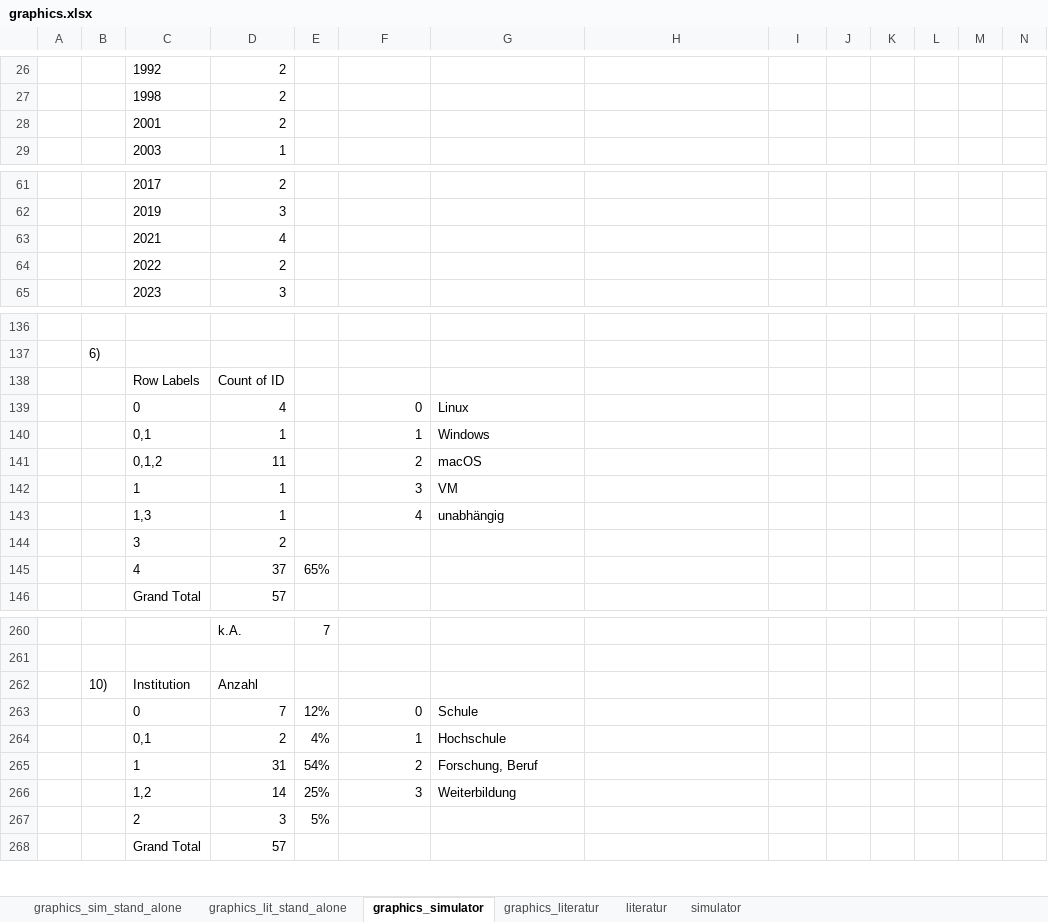
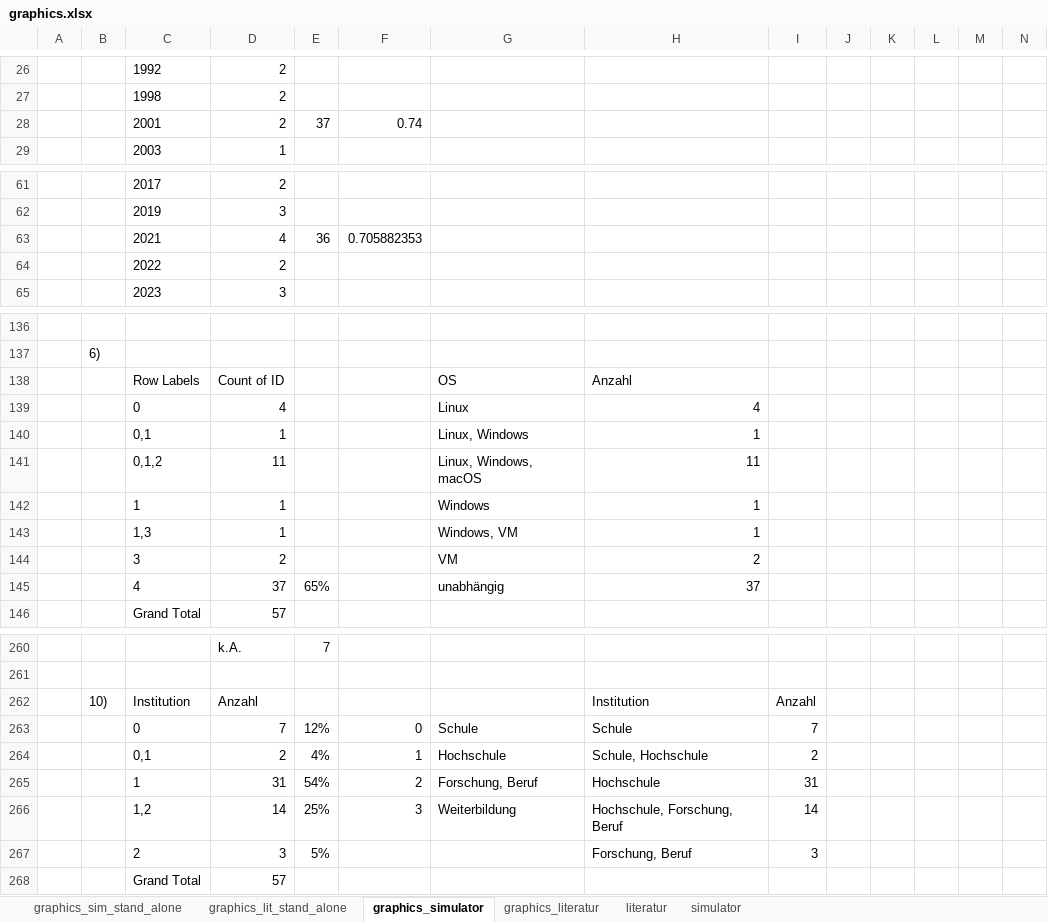
Before and after one commit to daschdy/Bachelorthesis, an Excel workbook: tables/graphics.xlsx, sheet graphics_simulator, drawn as a sheet; only a part is shown, gaps mark what is left out; values as stored, in another font and other column widths than the file's, no borders; removed rows and columns are numbered as before the commit, all else as after; rows hold the shown columns only; the diff covers the shown part only; the diff names each change by its address in the sheet, - before the commit and + after, or states it on an @@ line.

```diff
--- a/tables/graphics.xlsx (sheet graphics_simulator)
+++ b/tables/graphics.xlsx (sheet graphics_simulator)
-E28: (empty)
+E28: 37
-F28: (empty)
+F28: 0.74
-E63: (empty)
+E63: 36
-F63: (empty)
+F63: 0.705882353
-G138: (empty)
+G138: OS
-H138: (empty)
+H138: Anzahl
-F139: 0
+F139: (empty)
-H139: (empty)
+H139: 4
-row 140:  |  | 0,1 | 1 |  | 1 | Windows
-row 141:  |  | 0,1,2 | 11 |  | 2 | macOS
-row 142:  |  | 1 | 1 |  | 3 | VM
-row 143:  |  | 1,3 | 1 |  | 4 | unabhängig
-row 144:  |  | 3 | 2
+row 140:  |  | 0,1 | 1 |  |  | Linux, Windows | 1
+row 141:  |  | 0,1,2 | 11 |  |  | Linux, Windows, macOS | 11
+row 142:  |  | 1 | 1 |  |  | Windows | 1
+row 143:  |  | 1,3 | 1 |  |  | Windows, VM | 1
+row 144:  |  | 3 | 2 |  |  | VM | 2
-G145: (empty)
+G145: unabhängig
-H145: (empty)
+H145: 37
-H262: (empty)
+H262: Institution
-I262: (empty)
+I262: Anzahl
-H263: (empty)
+H263: Schule
-I263: (empty)
+I263: 7
-H264: (empty)
+H264: Schule, Hochschule
-I264: (empty)
+I264: 2
-H265: (empty)
+H265: Hochschule
-I265: (empty)
+I265: 31
-H266: (empty)
+H266: Hochschule, Forschung, Beruf
-I266: (empty)
+I266: 14
-H267: (empty)
+H267: Forschung, Beruf
-I267: (empty)
+I267: 3
```
Also changed, not shown: 1 edited cell elsewhere in this sheet, charts or pictures, 3 other files.
